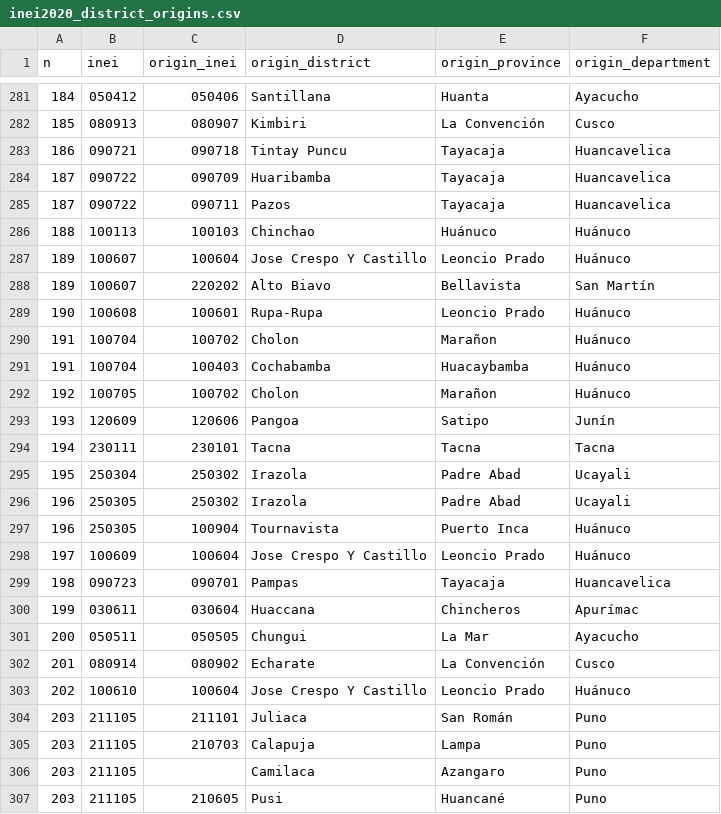
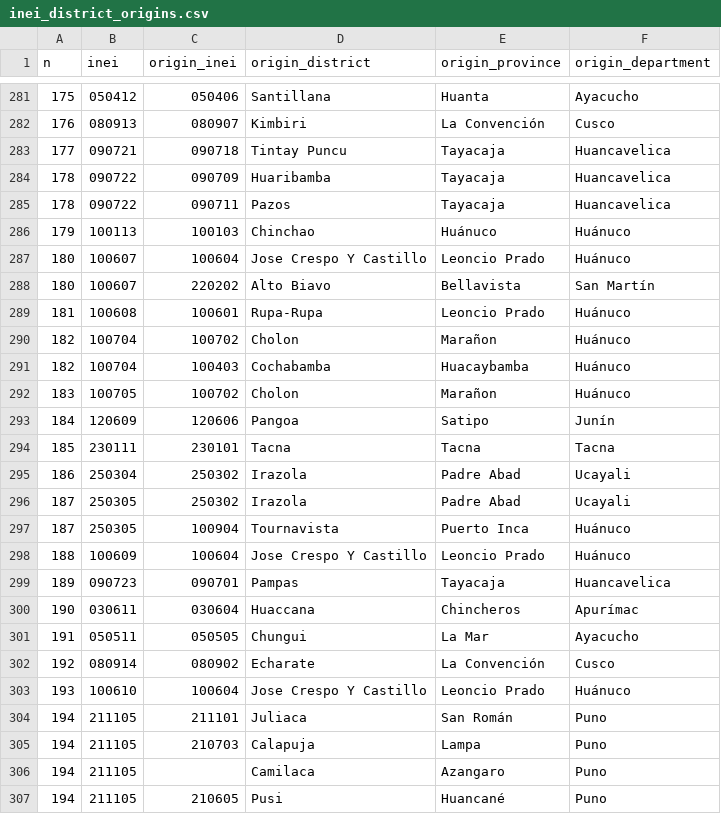
Before and after one commit to AlejandroPerezPortocarrero/historic_ubigeo_peru, a CSV file: inst/extdata/inei_district_origins.csv (was inst/extdata/inei2020_district_origins.csv), drawn as a sheet; only a part is shown, gaps mark what is left out; the diff covers the shown part only.

```diff
--- a/inst/extdata/inei2020_district_origins.csv
+++ b/inst/extdata/inei_district_origins.csv
@@ -281,27 +281,27 @@
-184,"050412","050406","Santillana","Huanta","Ayacucho"
-185,"080913","080907","Kimbiri","La Convención","Cusco"
-186,"090721","090718","Tintay Puncu","Tayacaja","Huancavelica"
-187,"090722","090709","Huaribamba","Tayacaja","Huancavelica"
-187,"090722","090711","Pazos","Tayacaja","Huancavelica"
-188,"100113","100103","Chinchao","Huánuco","Huánuco"
-189,"100607","100604","Jose Crespo Y Castillo","Leoncio Prado","Huánuco"
-189,"100607","220202","Alto Biavo","Bellavista","San Martín"
-190,"100608","100601","Rupa-Rupa","Leoncio Prado","Huánuco"
-191,"100704","100702","Cholon","Marañon","Huánuco"
-191,"100704","100403","Cochabamba","Huacaybamba","Huánuco"
-192,"100705","100702","Cholon","Marañon","Huánuco"
-193,"120609","120606","Pangoa","Satipo","Junín"
-194,"230111","230101","Tacna","Tacna","Tacna"
-195,"250304","250302","Irazola","Padre Abad","Ucayali"
-196,"250305","250302","Irazola","Padre Abad","Ucayali"
-196,"250305","100904","Tournavista","Puerto Inca","Huánuco"
-197,"100609","100604","Jose Crespo Y Castillo","Leoncio Prado","Huánuco"
-198,"090723","090701","Pampas","Tayacaja","Huancavelica"
-199,"030611","030604","Huaccana","Chincheros","Apurímac"
-200,"050511","050505","Chungui","La Mar","Ayacucho"
-201,"080914","080902","Echarate","La Convención","Cusco"
-202,"100610","100604","Jose Crespo Y Castillo","Leoncio Prado","Huánuco"
-203,"211105","211101","Juliaca","San Román","Puno"
-203,"211105","210703","Calapuja","Lampa","Puno"
-203,"211105",,"Camilaca","Azangaro","Puno"
-203,"211105","210605","Pusi","Huancané","Puno"
+175,"050412","050406","Santillana","Huanta","Ayacucho"
+176,"080913","080907","Kimbiri","La Convención","Cusco"
+177,"090721","090718","Tintay Puncu","Tayacaja","Huancavelica"
+178,"090722","090709","Huaribamba","Tayacaja","Huancavelica"
+178,"090722","090711","Pazos","Tayacaja","Huancavelica"
+179,"100113","100103","Chinchao","Huánuco","Huánuco"
+180,"100607","100604","Jose Crespo Y Castillo","Leoncio Prado","Huánuco"
+180,"100607","220202","Alto Biavo","Bellavista","San Martín"
+181,"100608","100601","Rupa-Rupa","Leoncio Prado","Huánuco"
+182,"100704","100702","Cholon","Marañon","Huánuco"
+182,"100704","100403","Cochabamba","Huacaybamba","Huánuco"
+183,"100705","100702","Cholon","Marañon","Huánuco"
+184,"120609","120606","Pangoa","Satipo","Junín"
+185,"230111","230101","Tacna","Tacna","Tacna"
+186,"250304","250302","Irazola","Padre Abad","Ucayali"
+187,"250305","250302","Irazola","Padre Abad","Ucayali"
+187,"250305","100904","Tournavista","Puerto Inca","Huánuco"
+188,"100609","100604","Jose Crespo Y Castillo","Leoncio Prado","Huánuco"
+189,"090723","090701","Pampas","Tayacaja","Huancavelica"
+190,"030611","030604","Huaccana","Chincheros","Apurímac"
+191,"050511","050505","Chungui","La Mar","Ayacucho"
+192,"080914","080902","Echarate","La Convención","Cusco"
+193,"100610","100604","Jose Crespo Y Castillo","Leoncio Prado","Huánuco"
+194,"211105","211101","Juliaca","San Román","Puno"
+194,"211105","210703","Calapuja","Lampa","Puno"
+194,"211105",,"Camilaca","Azangaro","Puno"
+194,"211105","210605","Pusi","Huancané","Puno"
```
Also changed, not shown: 18 added rows and 28 edited cells elsewhere in this file, inst/extdata/districts.csv, inst/extdata/provinces.csv, 54 other files.
